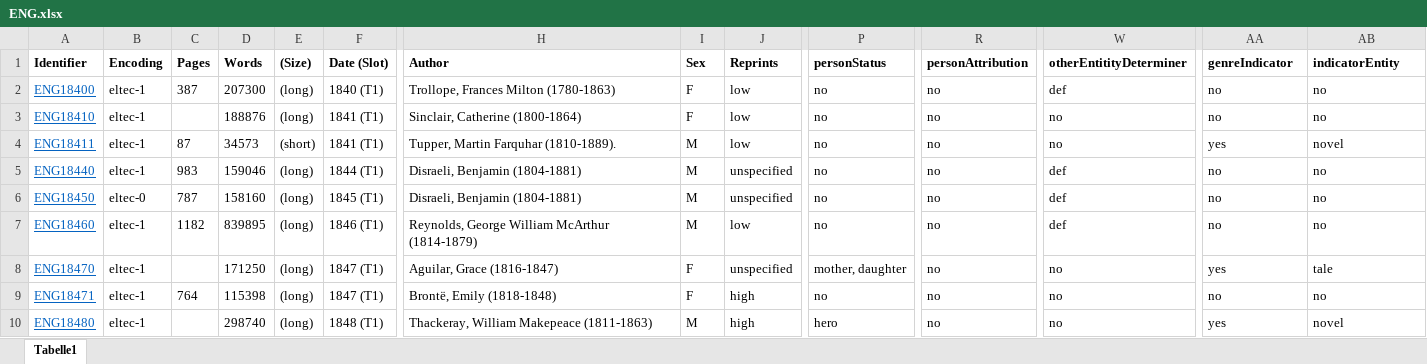
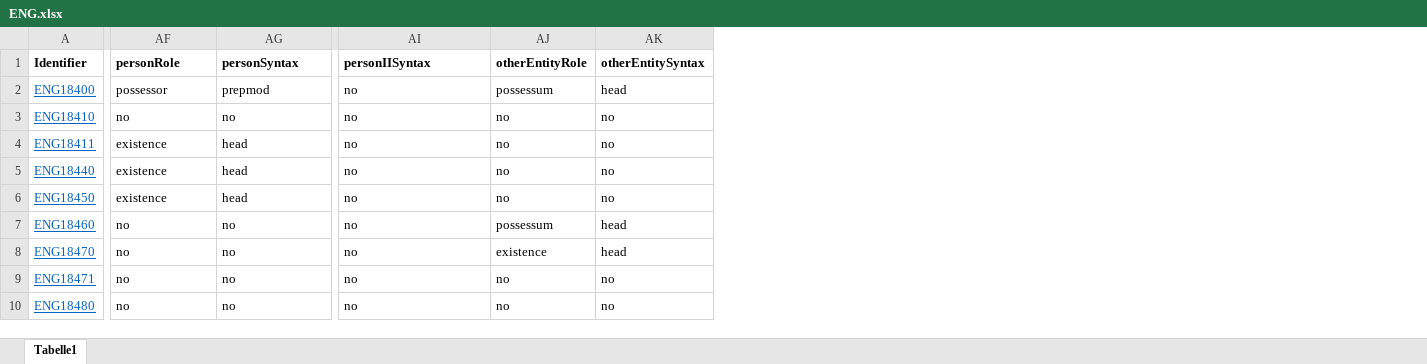
Before and after one commit to distantreading/WG1, an Excel workbook: titlePilotStudy/data/ENG.xlsx, sheet Tabelle1, drawn as a sheet; only a part is shown, gaps mark what is left out; values as stored, in another font and other column widths than the file's, no borders; removed rows and columns are numbered as before the commit, all else as after; the diff covers the shown part only; the diff names each change by its address in the sheet, - before the commit and + after, or states it on an @@ line.

Commit message:
add first columns and tags

```diff
--- a/titlePilotStudy/data/ENG.xlsx (sheet Tabelle1)
+++ b/titlePilotStudy/data/ENG.xlsx (sheet Tabelle1)
@@ column B (Encoding) hidden, rows 2-10: eltec-1 | eltec-1 | eltec-1 | eltec-1 | eltec-0 | eltec-1 | eltec-1 | eltec-1 | eltec-1 @@
@@ column C (Pages) hidden, rows 2-9: 387 |  | 87 | 983 | 787 | 1182 |  | 764 @@
@@ column D (Words) hidden, rows 2-10: 207300 | 188876 | 34573 | 159046 | 158160 | 839895 | 171250 | 115398 | 298740 @@
@@ column E ((Size)) hidden, rows 2-10: (long) | (long) | (short) | (long) | (long) | (long) | (long) | (long) | (long) @@
@@ column F (Date (Slot)) hidden, rows 2-10: 1840 (T1) | 1841 (T1) | 1841 (T1) | 1844 (T1) | 1845 (T1) | 1846 (T1) | 1847 (T1) | 1847 (T1) | 1848 (T1) @@
@@ column H (Author) hidden, rows 2-10: Trollope, Frances Milton (1780-1863) | Sinclair, Catherine (1800-1864) | Tupper, Martin Farquhar (1810-1889). | Disraeli, Benjamin (1804-1881) | Disraeli, Benjamin (1804-1881) | Reynolds, George William McArthur (1814-1879) | Aguilar, Grace (1816-1847) | Brontë, Emily (1818-1848) | Thackeray, William Makepeace (1811-1863) @@
@@ column I (Sex) hidden, rows 2-10: F | F | M | M | M | M | F | F | M @@
@@ column J (Reprints) hidden, rows 2-10: low | low | low | unspecified | unspecified | low | unspecified | high | high @@
-AF1: personStatus
+AF1: personRole
-AG1: personAttribution
+AG1: personSyntax
-AI1: otherEntitityDeterminer
+AI1: personIISyntax
-AJ1: genreIndicator
+AJ1: otherEntityRole
-AK1: indicatorEntity
+AK1: otherEntitySyntax
-AF2 (personRole): no
+AF2 (personRole): possessor
-AG2 (personSyntax): no
+AG2 (personSyntax): prepmod
-AI2 (personIISyntax): def
+AI2 (personIISyntax): no
-AJ2 (otherEntityRole): no
+AJ2 (otherEntityRole): possessum
-AK2 (otherEntitySyntax): no
+AK2 (otherEntitySyntax): head
-AF4:AF6 (personRole): no
+AF4:AF6 (personRole): existence
-AG4:AG6 (personSyntax): no
+AG4:AG6 (personSyntax): head
-AJ4 (otherEntityRole): yes
+AJ4 (otherEntityRole): no
-AK4 (otherEntitySyntax): novel
+AK4 (otherEntitySyntax): no
-AI5:AI7 (personIISyntax): def
+AI5:AI7 (personIISyntax): no
-AJ7 (otherEntityRole): no
+AJ7 (otherEntityRole): possessum
-AK7 (otherEntitySyntax): no
+AK7 (otherEntitySyntax): head
-AF8 (personRole): mother, daughter
+AF8 (personRole): no
-AJ8 (otherEntityRole): yes
+AJ8 (otherEntityRole): existence
-AK8 (otherEntitySyntax): tale
+AK8 (otherEntitySyntax): head
-AF10 (personRole): hero
+AF10 (personRole): no
-AJ10 (otherEntityRole): yes
+AJ10 (otherEntityRole): no
-AK10 (otherEntitySyntax): novel
+AK10 (otherEntitySyntax): no
```
Also changed, not shown: 10 removed columns and 205 edited cells elsewhere in this sheet.
